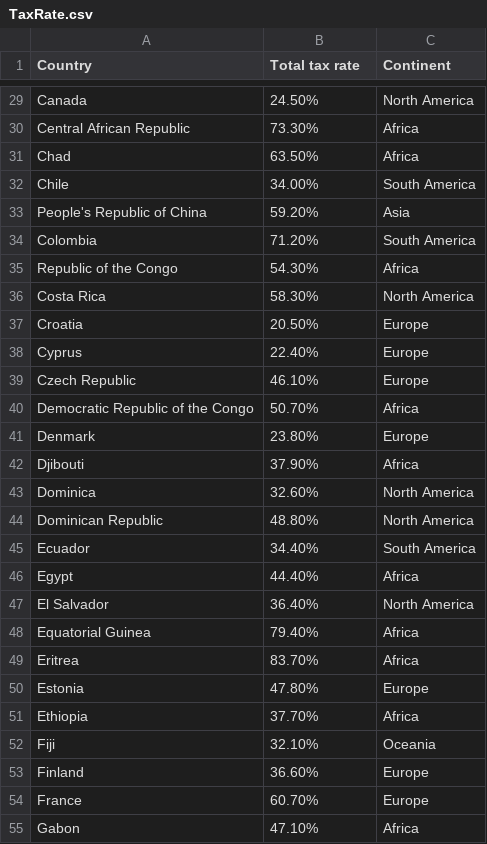
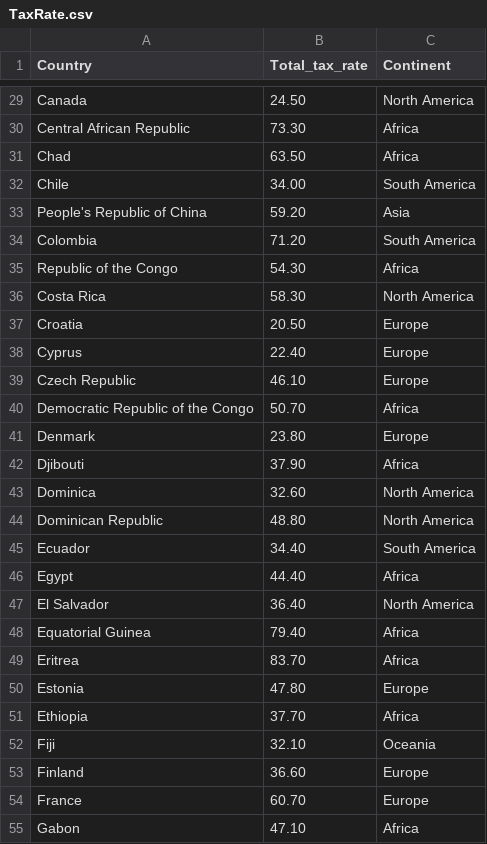
Before and after one commit to Tzyinggggggg/3179_Assignment2, a CSV file: Data/TaxRate.csv, drawn as a sheet; only a part is shown, gaps mark what is left out; the diff covers the shown part only; the diff names each change by its address in the sheet, - before the commit and + after, or states it on an @@ line.

```diff
--- a/Data/TaxRate.csv
+++ b/Data/TaxRate.csv
-B1: Total tax rate
+B1: Total_tax_rate
-B29 (Total_tax_rate): 24.50%
+B29 (Total_tax_rate): 24.50
-B30 (Total_tax_rate): 73.30%
+B30 (Total_tax_rate): 73.30
-B31 (Total_tax_rate): 63.50%
+B31 (Total_tax_rate): 63.50
-B32 (Total_tax_rate): 34.00%
+B32 (Total_tax_rate): 34.00
-B33 (Total_tax_rate): 59.20%
+B33 (Total_tax_rate): 59.20
-B34 (Total_tax_rate): 71.20%
+B34 (Total_tax_rate): 71.20
-B35 (Total_tax_rate): 54.30%
+B35 (Total_tax_rate): 54.30
-B36 (Total_tax_rate): 58.30%
+B36 (Total_tax_rate): 58.30
-B37 (Total_tax_rate): 20.50%
+B37 (Total_tax_rate): 20.50
-B38 (Total_tax_rate): 22.40%
+B38 (Total_tax_rate): 22.40
-B39 (Total_tax_rate): 46.10%
+B39 (Total_tax_rate): 46.10
-B40 (Total_tax_rate): 50.70%
+B40 (Total_tax_rate): 50.70
-B41 (Total_tax_rate): 23.80%
+B41 (Total_tax_rate): 23.80
-B42 (Total_tax_rate): 37.90%
+B42 (Total_tax_rate): 37.90
-B43 (Total_tax_rate): 32.60%
+B43 (Total_tax_rate): 32.60
-B44 (Total_tax_rate): 48.80%
+B44 (Total_tax_rate): 48.80
-B45 (Total_tax_rate): 34.40%
+B45 (Total_tax_rate): 34.40
-B46 (Total_tax_rate): 44.40%
+B46 (Total_tax_rate): 44.40
-B47 (Total_tax_rate): 36.40%
+B47 (Total_tax_rate): 36.40
-B48 (Total_tax_rate): 79.40%
+B48 (Total_tax_rate): 79.40
-B49 (Total_tax_rate): 83.70%
+B49 (Total_tax_rate): 83.70
-B50 (Total_tax_rate): 47.80%
+B50 (Total_tax_rate): 47.80
-B51 (Total_tax_rate): 37.70%
+B51 (Total_tax_rate): 37.70
-B52 (Total_tax_rate): 32.10%
+B52 (Total_tax_rate): 32.10
-B53 (Total_tax_rate): 36.60%
+B53 (Total_tax_rate): 36.60
-B54 (Total_tax_rate): 60.70%
+B54 (Total_tax_rate): 60.70
-B55 (Total_tax_rate): 47.10%
+B55 (Total_tax_rate): 47.10
```
Also changed, not shown: 133 edited cells elsewhere in this file.
